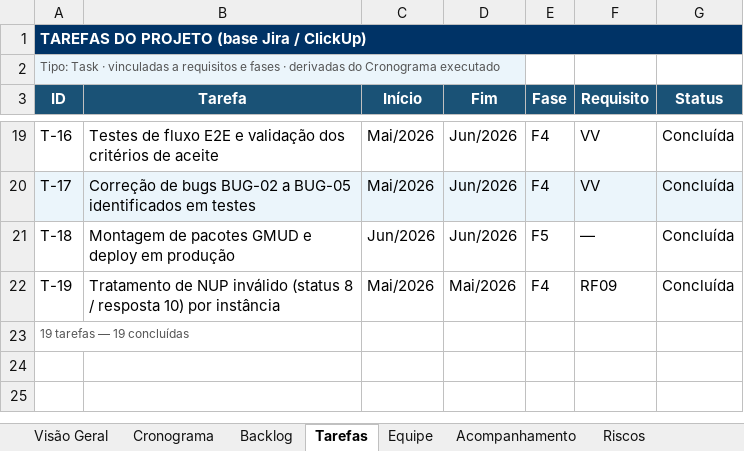
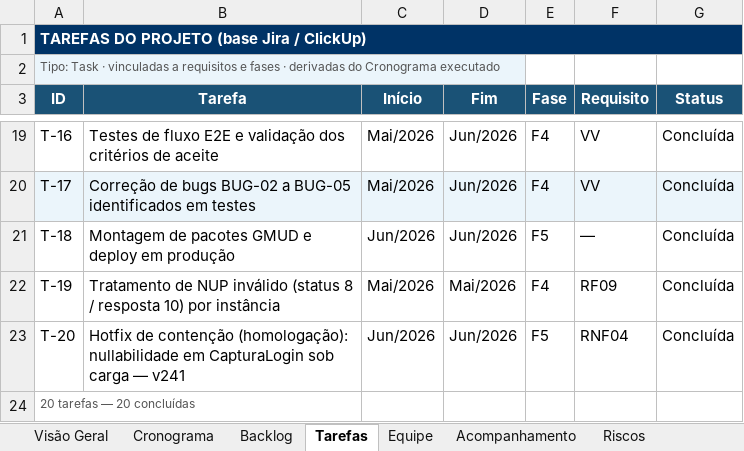
Before and after one commit to abraao05/MPS-repository, an Excel workbook: mps-nivel-c/oficial/04_registros/AASP_Andamento-Processuais/GEST-AASPAP01_Planilha-de-Gestao-do-Projeto.xlsx, sheet Tarefas, drawn as a sheet; only a part is shown, gaps mark what is left out; values as stored, in another font and other column widths than the file's, no borders; addresses are those after the commit; the diff names each change by its address in the sheet, - before the commit and + after, or states it on an @@ line.

```diff
--- a/mps-nivel-c/oficial/04_registros/AASP_Andamento-Processuais/GEST-AASPAP01_Planilha-de-Gestao-do-Projeto.xlsx (sheet Tarefas)
+++ b/mps-nivel-c/oficial/04_registros/AASP_Andamento-Processuais/GEST-AASPAP01_Planilha-de-Gestao-do-Projeto.xlsx (sheet Tarefas)
+row 23: T-20 | Hotfix de contenção (homologação): nullabilidade em CapturaLogin sob carga — v241 | Jun/2026 | Jun/2026 | F5 | RNF04 | Concluída
-A24 (ID): 19 tarefas — 19 concluídas
+A24 (ID): 20 tarefas — 20 concluídas
```
Also changed, not shown: mps-nivel-c/oficial/04_registros/AASP_CNJ/GEST-AASPCNJ01_Planilha-de-Gestao-do-Projeto.xlsx, 8 other files.
